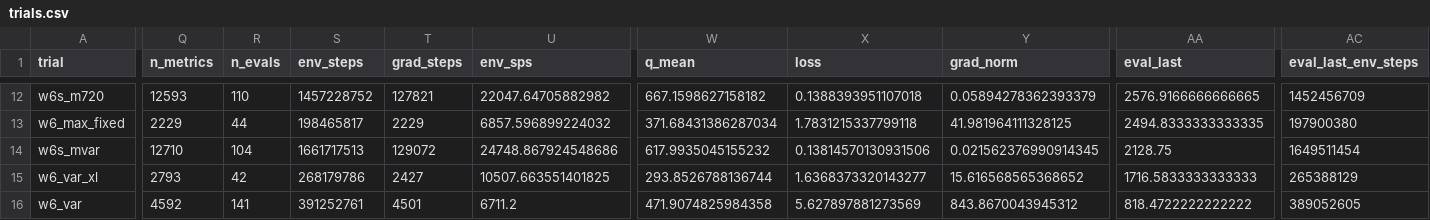
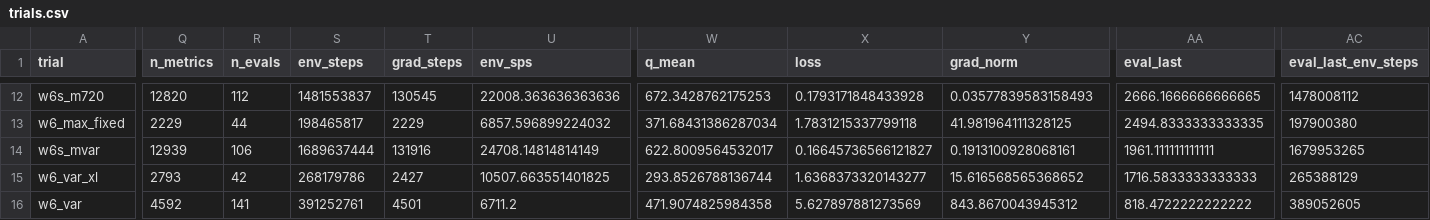
Before and after one commit to guoshaoyang-pku/poor-rl, a CSV file: examples/suika_trials/trials.csv, drawn as a sheet; only a part is shown, gaps mark what is left out; the diff covers the shown part only; the diff names each change by its address in the sheet, - before the commit and + after, or states it on an @@ line.

```diff
--- a/examples/suika_trials/trials.csv
+++ b/examples/suika_trials/trials.csv
-Q12 (n_metrics): 12593
+Q12 (n_metrics): 12820
-R12 (n_evals): 110
+R12 (n_evals): 112
-S12 (env_steps): 1457228752
+S12 (env_steps): 1481553837
-T12 (grad_steps): 127821
+T12 (grad_steps): 130545
-U12 (env_sps): 22047.64705882982
+U12 (env_sps): 22008.363636363636
-W12 (q_mean): 667.1598627158182
+W12 (q_mean): 672.3428762175253
-X12 (loss): 0.1388393951107018
+X12 (loss): 0.1793171848433928
-Y12 (grad_norm): 0.05894278362393379
+Y12 (grad_norm): 0.03577839583158493
-AA12 (eval_last): 2576.9166666666665
+AA12 (eval_last): 2666.1666666666665
-AC12 (eval_last_env_steps): 1452456709
+AC12 (eval_last_env_steps): 1478008112
-Q14 (n_metrics): 12710
+Q14 (n_metrics): 12939
-R14 (n_evals): 104
+R14 (n_evals): 106
-S14 (env_steps): 1661717513
+S14 (env_steps): 1689637444
-T14 (grad_steps): 129072
+T14 (grad_steps): 131916
-U14 (env_sps): 24748.867924548686
+U14 (env_sps): 24708.14814814149
-W14 (q_mean): 617.9935045155232
+W14 (q_mean): 622.8009564532017
-X14 (loss): 0.13814570130931506
+X14 (loss): 0.16645736566121827
-Y14 (grad_norm): 0.021562376990914345
+Y14 (grad_norm): 0.1913100928068161
-AA14 (eval_last): 2128.75
+AA14 (eval_last): 1961.111111111111
-AC14 (eval_last_env_steps): 1649511454
+AC14 (eval_last_env_steps): 1679953265
```
Also changed, not shown: 29 edited cells elsewhere in this file, 16 other files.
